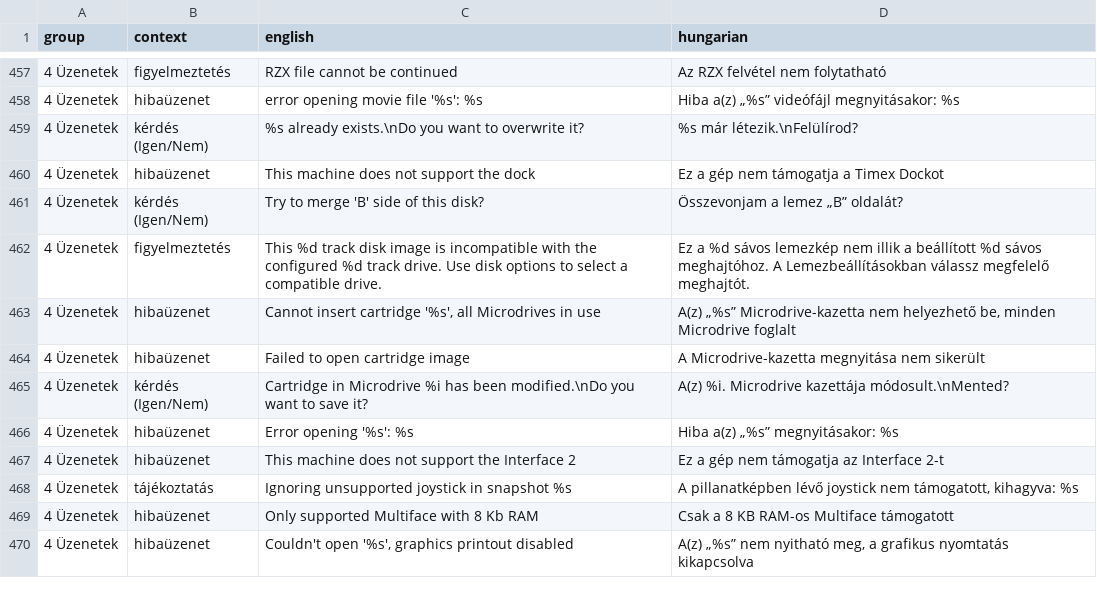
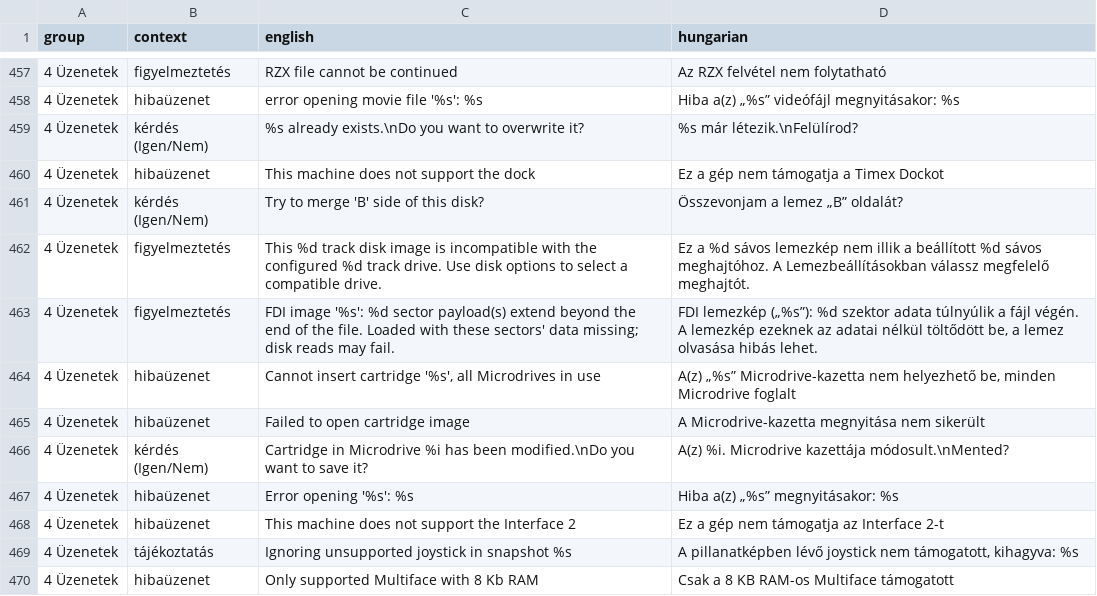
Before and after one commit to Viktor318/fuse, a TSV file: translations/hu.tsv, drawn as a sheet; only a part is shown, gaps mark what is left out; the shorter side is filled out with more unchanged rows; the diff names each change by its address in the sheet, - before the commit and + after, or states it on an @@ line.

```diff
--- a/translations/hu.tsv
+++ b/translations/hu.tsv
+row 463: 4 Üzenetek | figyelmeztetés | FDI image '%s': %d sector payload(s) extend beyond the end of the file. Loaded with these sectors' data missing; disk reads may fail. | FDI lemezkép („%s”): %d szektor adata túlnyúlik a fájl végén. A lemezkép ezeknek az adatai nélkül töltődött be, a lemez olvasása hibás lehet.
```
Also changed, not shown: 3 other files.
